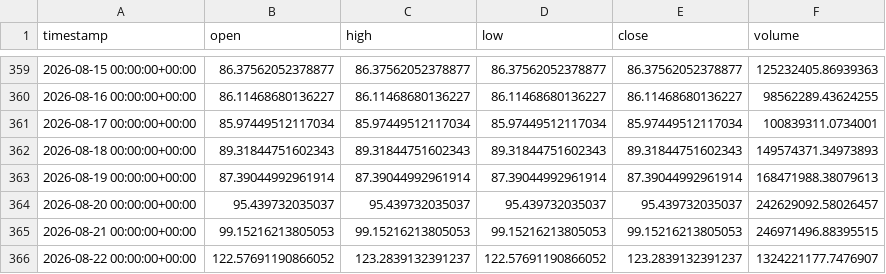
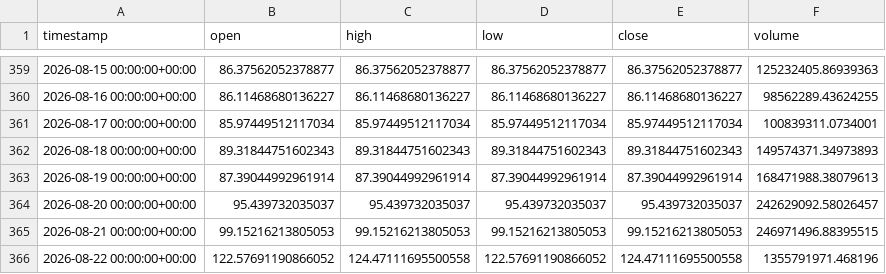
Before and after one commit to ayomideibigbemi00-tech/runguard-ai, a CSV file: data/cache/563d4b3b954895be_daily.csv, drawn as a sheet; only a part is shown, gaps mark what is left out.

```diff
--- a/data/cache/563d4b3b954895be_daily.csv
+++ b/data/cache/563d4b3b954895be_daily.csv
@@ -365,2 +365,2 @@ timestamp,open,high,low,close,volume
 2026-08-21 00:00:00+00:00,99.15216213805053,99.15216213805053,99.15216213805053,99.15216213805053,246971496.88395515
-2026-08-22 00:00:00+00:00,122.57691190866052,123.2839132391237,122.57691190866052,123.2839132391237,1324221177.7476907
+2026-08-22 00:00:00+00:00,122.57691190866052,124.47111695500558,122.57691190866052,124.47111695500558,1355791971.468196
```
Also changed, not shown: data/cache/563d4b3b954895be_hourly.csv, 12 other files.
